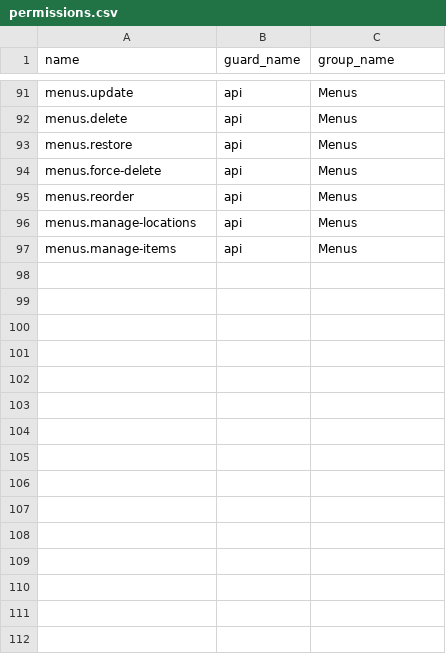
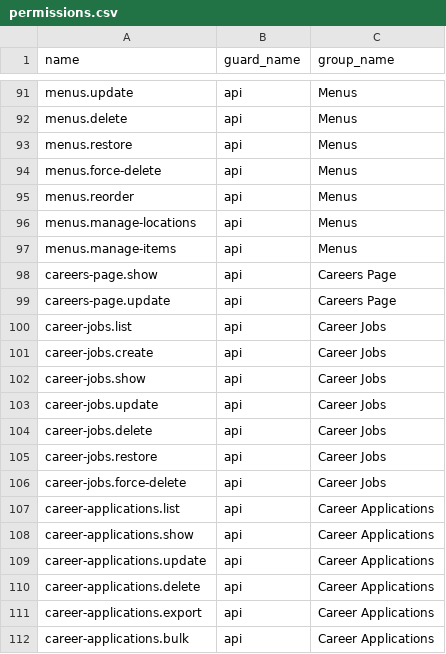
Before and after one commit to MakTech-Laravel/zbc_news_backend_5_31_2026, a CSV file: database/data/permissions.csv, drawn as a sheet; only a part is shown, gaps mark what is left out; the diff names each change by its address in the sheet, - before the commit and + after, or states it on an @@ line.

```diff
--- a/database/data/permissions.csv
+++ b/database/data/permissions.csv
+row 98: careers-page.show | api | Careers Page
+row 99: careers-page.update | api | Careers Page
+row 100: career-jobs.list | api | Career Jobs
+row 101: career-jobs.create | api | Career Jobs
+row 102: career-jobs.show | api | Career Jobs
+row 103: career-jobs.update | api | Career Jobs
+row 104: career-jobs.delete | api | Career Jobs
+row 105: career-jobs.restore | api | Career Jobs
+row 106: career-jobs.force-delete | api | Career Jobs
+row 107: career-applications.list | api | Career Applications
+row 108: career-applications.show | api | Career Applications
+row 109: career-applications.update | api | Career Applications
+row 110: career-applications.delete | api | Career Applications
+row 111: career-applications.export | api | Career Applications
+row 112: career-applications.bulk | api | Career Applications
```
Also changed, not shown: 32 other files.
